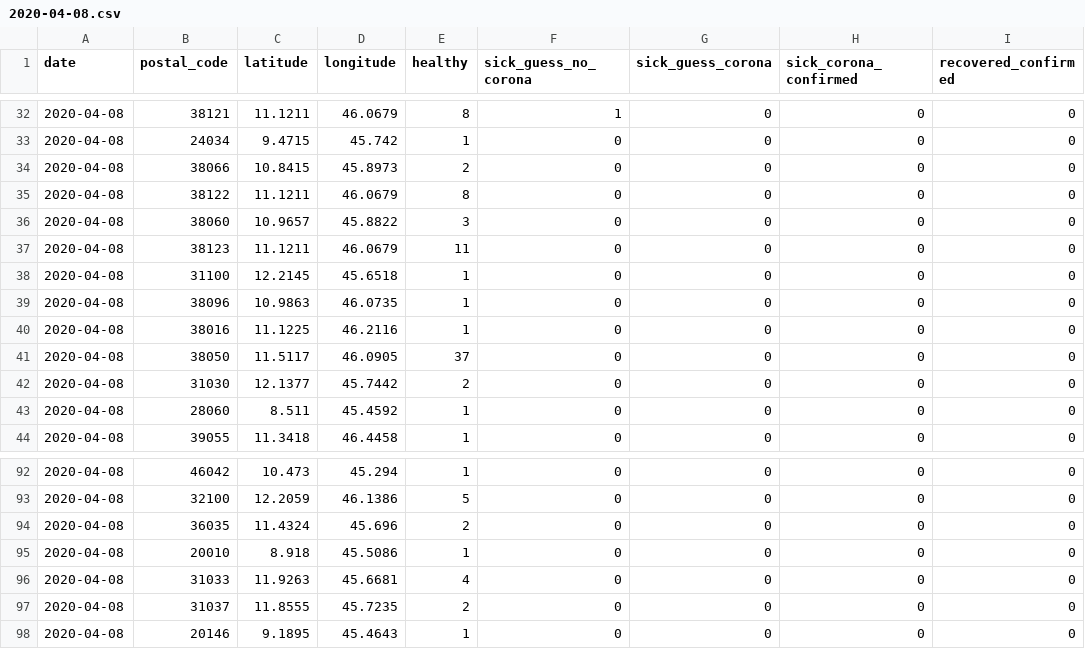
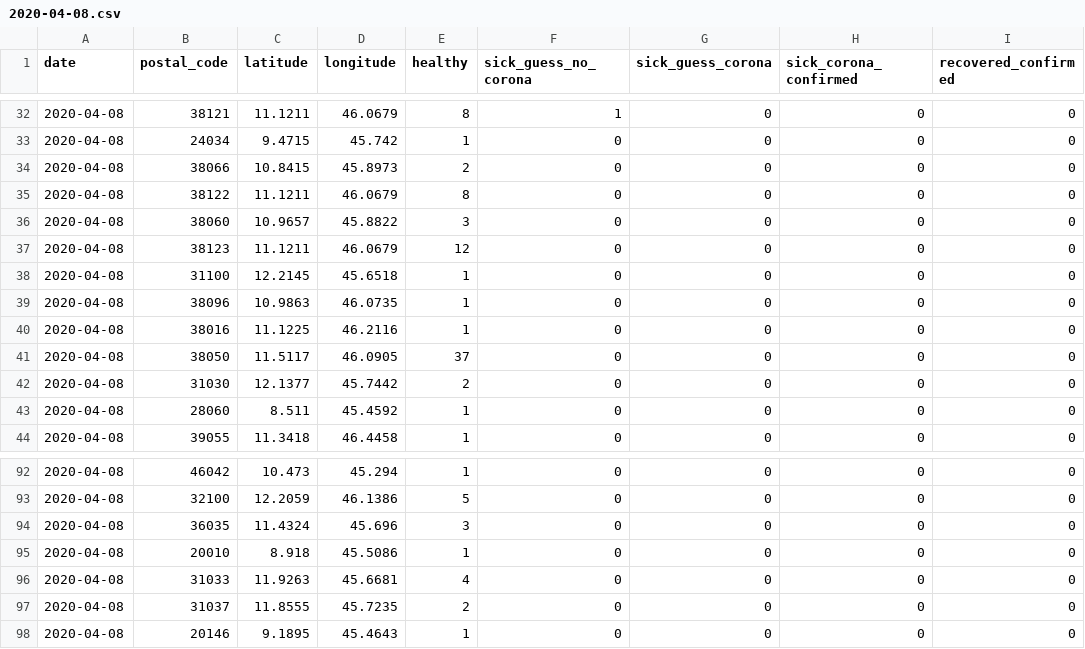
Before and after one commit to ch-covid-19/datasets-ita, a CSV file: daily-reports/2020-04-08.csv, drawn as a sheet; only a part is shown, gaps mark what is left out; the diff names each change by its address in the sheet, - before the commit and + after, or states it on an @@ line.

```diff
--- a/daily-reports/2020-04-08.csv
+++ b/daily-reports/2020-04-08.csv
-E37 (healthy): 11
+E37 (healthy): 12
-E94 (healthy): 2
+E94 (healthy): 3
```
Also changed, not shown: 3 other files.
